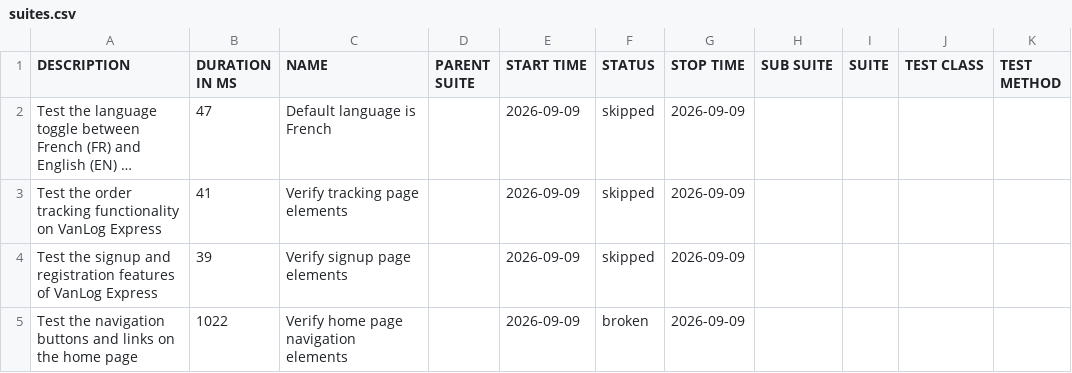
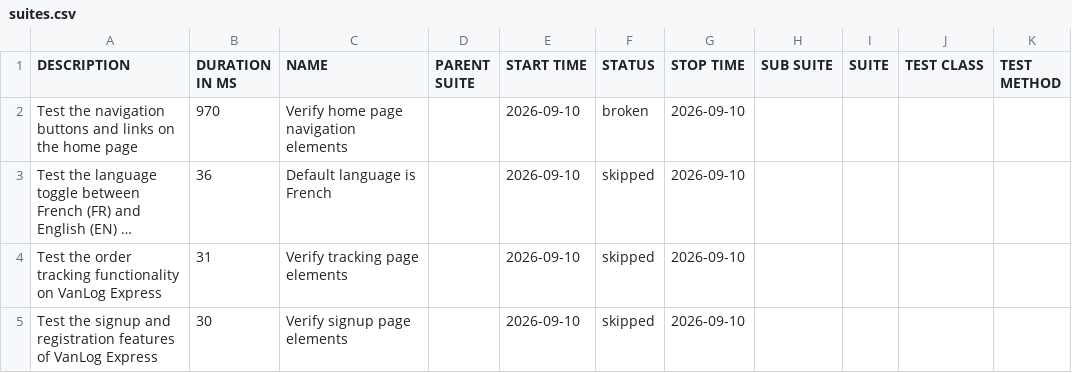
Before and after one commit to Raef211/Automation-vanlog-express, a CSV file: nightly/data/suites.csv, drawn as a sheet; long unchanged cells end in …; removed rows and columns are numbered as before the commit, all else as after; the diff names each change by its address in the sheet, - before the commit and + after, or states it on an @@ line.

```diff
--- a/nightly/data/suites.csv
+++ b/nightly/data/suites.csv
+row 2: Test the navigation buttons and links on the home page | 970 | Verify home page navigation elements |  | 2026-09-10 | broken | 2026-09-10
-B3 (DURATION IN MS): 47
+B3 (DURATION IN MS): 36
-E3:E5 (START TIME): 2026-09-09
+E3:E5 (START TIME): 2026-09-10
-G3:G5 (STOP TIME): 2026-09-09
+G3:G5 (STOP TIME): 2026-09-10
-B4 (DURATION IN MS): 41
+B4 (DURATION IN MS): 31
-B5 (DURATION IN MS): 39
+B5 (DURATION IN MS): 30
-row 5: Test the navigation buttons and links on the home page | 1022 | Verify home page navigation elements |  | 2026-09-09 | broken | 2026-09-09
```
Also changed, not shown: nightly/data/behaviors.csv, 20 other files.
